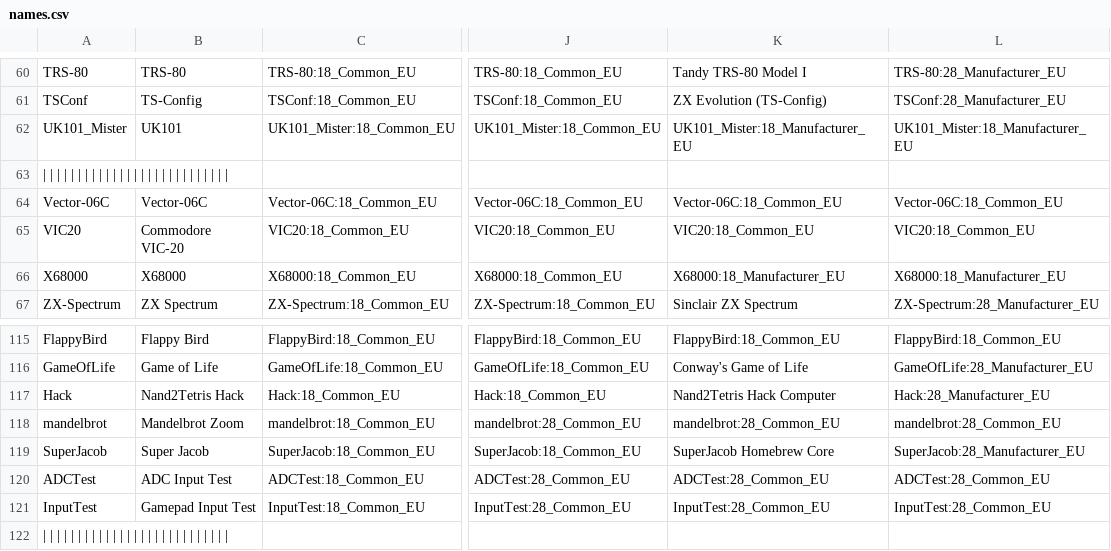
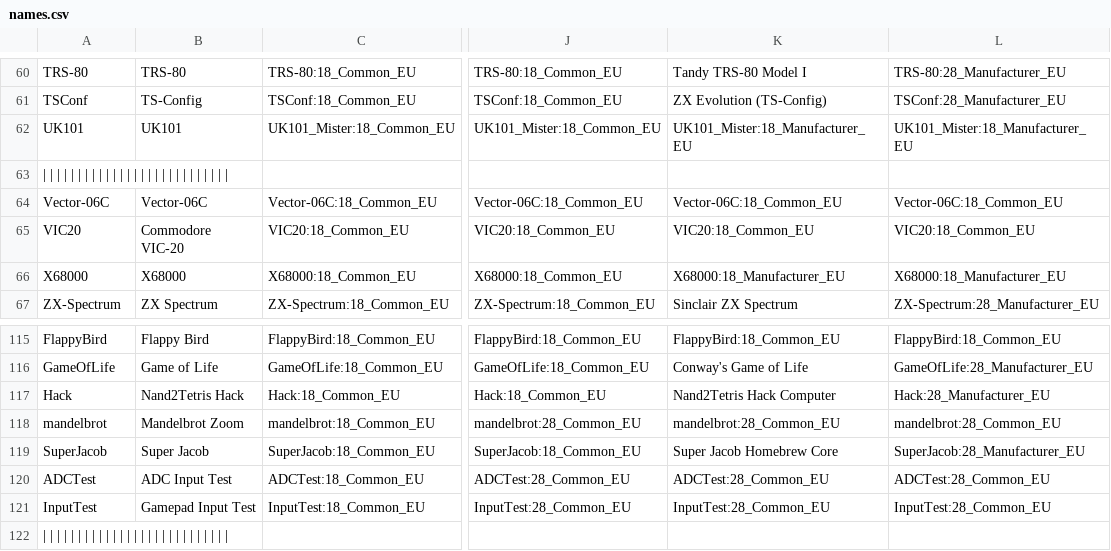
Before and after one commit to ThreepwoodLeBrush/Names_MiSTer, a CSV file: names.csv, drawn as a sheet; only a part is shown, gaps mark what is left out; the diff names each change by its address in the sheet, - before the commit and + after, or states it on an @@ line.

Commit message:
Minor Fixes
- Corrected naming of "Super Jacob"
- Corrected UK101 file name

```diff
--- a/names.csv
+++ b/names.csv
-A62: UK101_Mister
+A62: UK101
-K119: SuperJacob Homebrew Core
+K119: Super Jacob Homebrew Core
```
